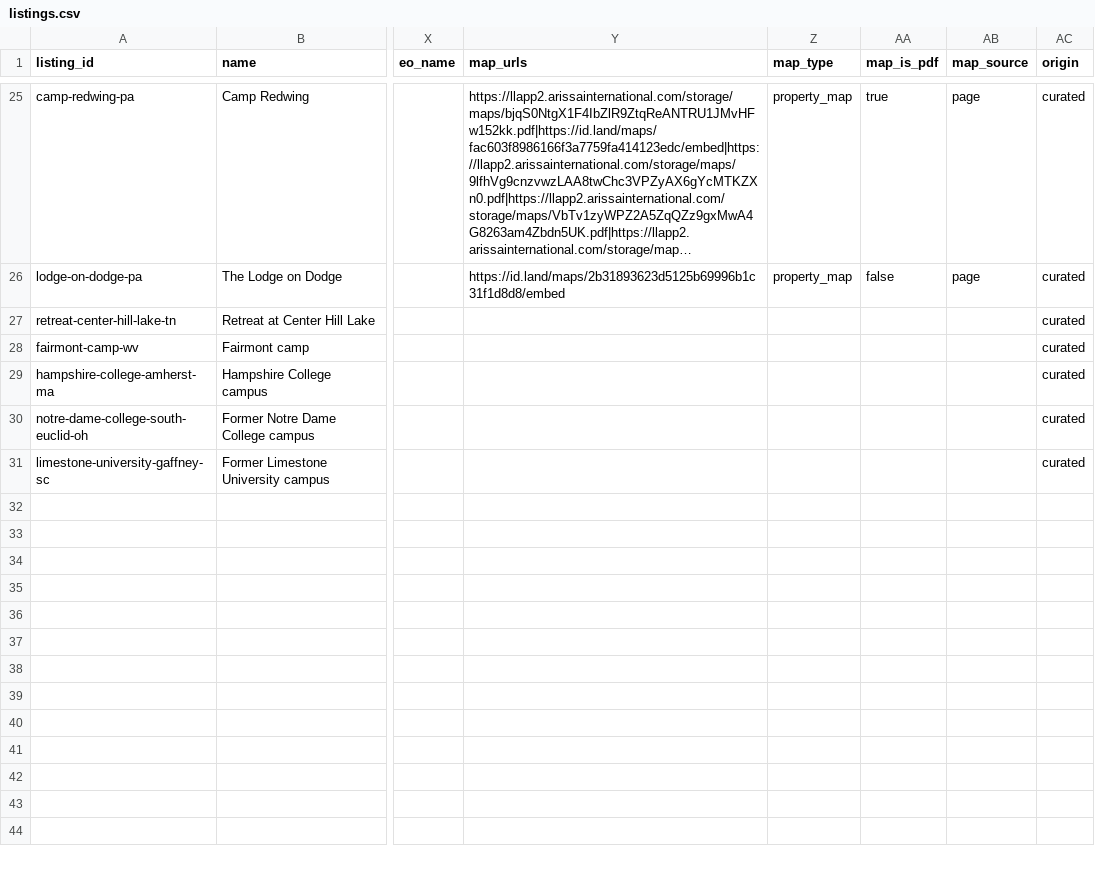
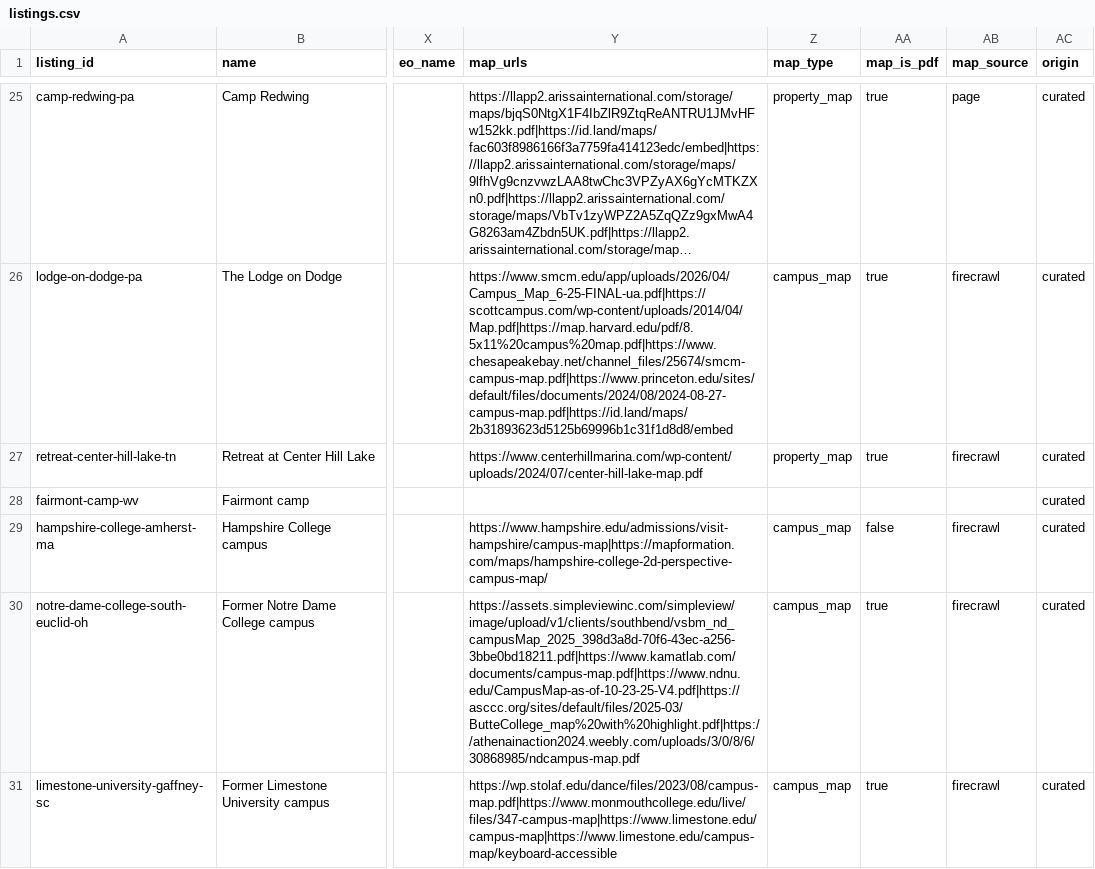
Before and after one commit to atnickallen/college-closure-early-warning, a CSV file: camps and 501c7's/outputs/listings.csv, drawn as a sheet; only a part is shown, gaps mark what is left out; long unchanged cells end in …; the diff covers the shown part only; the diff names each change by its address in the sheet, - before the commit and + after, or states it on an @@ line.

```diff
--- a/camps and 501c7's/outputs/listings.csv
+++ b/camps and 501c7's/outputs/listings.csv
-Y26 (map_urls): https://id.land/maps/2b31893623d5125b69996b1c31f1d8d8/embed
+Y26 (map_urls): https://www.smcm.edu/app/uploads/2026/04/Campus_Map_6-25-FINAL-ua.pdf|https://scottcampus.com/wp-content/uploads/2014/04/Map.pdf|https://map.harvard.edu/pdf/8.5x11%20campus%20map.pdf|https://www.chesapeakebay.net/channel_files/25674/smcm-campus-map.pdf|https://www.princeton.edu/sites/default/files/documents/2024/08/2024-08-27-campus-map.pdf|https://id.land/maps/2b31893623d5125b69996b1c31f1d8d8/embed
-Z26 (map_type): property_map
+Z26 (map_type): campus_map
-AA26 (map_is_pdf): false
+AA26 (map_is_pdf): true
-AB26 (map_source): page
+AB26 (map_source): firecrawl
-Y27 (map_urls): (empty)
+Y27 (map_urls): https://www.centerhillmarina.com/wp-content/uploads/2024/07/center-hill-lake-map.pdf
-Z27 (map_type): (empty)
+Z27 (map_type): property_map
-AA27 (map_is_pdf): (empty)
+AA27 (map_is_pdf): true
-AB27 (map_source): (empty)
+AB27 (map_source): firecrawl
-Y29 (map_urls): (empty)
+Y29 (map_urls): https://www.hampshire.edu/admissions/visit-hampshire/campus-map|https://mapformation.com/maps/hampshire-college-2d-perspective-campus-map/
-Z29:Z31 (map_type): (empty)
+Z29:Z31 (map_type): campus_map
-AA29 (map_is_pdf): (empty)
+AA29 (map_is_pdf): false
-AB29:AB31 (map_source): (empty)
+AB29:AB31 (map_source): firecrawl
-Y30 (map_urls): (empty)
+Y30 (map_urls): https://assets.simpleviewinc.com/simpleview/image/upload/v1/clients/southbend/vsbm_nd_campusMap_2025_398d3a8d-70f6-43ec-a256-3bbe0bd18211.pdf|https://www.kamatlab.com/documents/campus-map.pdf|https://www.ndnu.edu/CampusMap-as-of-10-23-25-V4.pdf|https://asccc.org/sites/default/files/2025-03/ButteCollege_map%20with%20highlight.pdf|https://athenainaction2024.weebly.com/uploads/3/0/8/6/30868985/ndcampus-map.pdf
-AA30:AA31 (map_is_pdf): (empty)
+AA30:AA31 (map_is_pdf): true
-Y31 (map_urls): (empty)
+Y31 (map_urls): https://wp.stolaf.edu/dance/files/2023/08/campus-map.pdf|https://www.monmouthcollege.edu/live/files/347-campus-map|https://www.limestone.edu/campus-map|https://www.limestone.edu/campus-map/keyboard-accessible
```
Also changed, not shown: 38 edited cells elsewhere in this file, data/campus/campus_land.csv, 4 other files.
